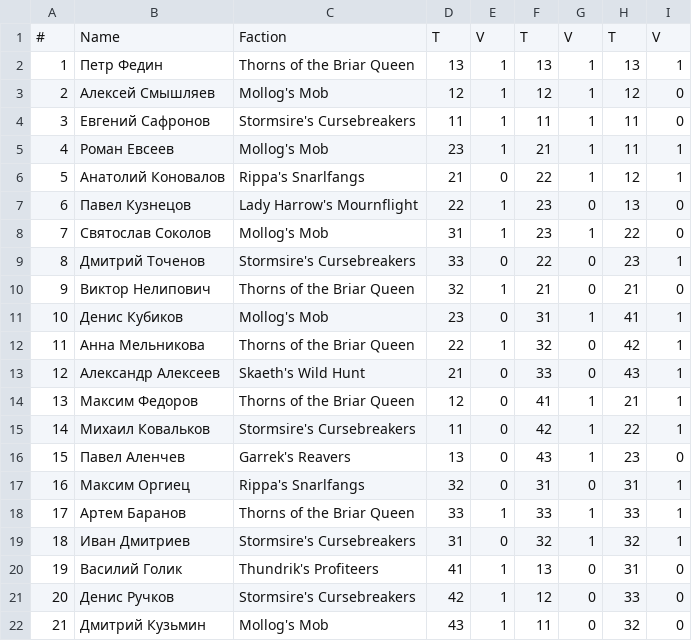
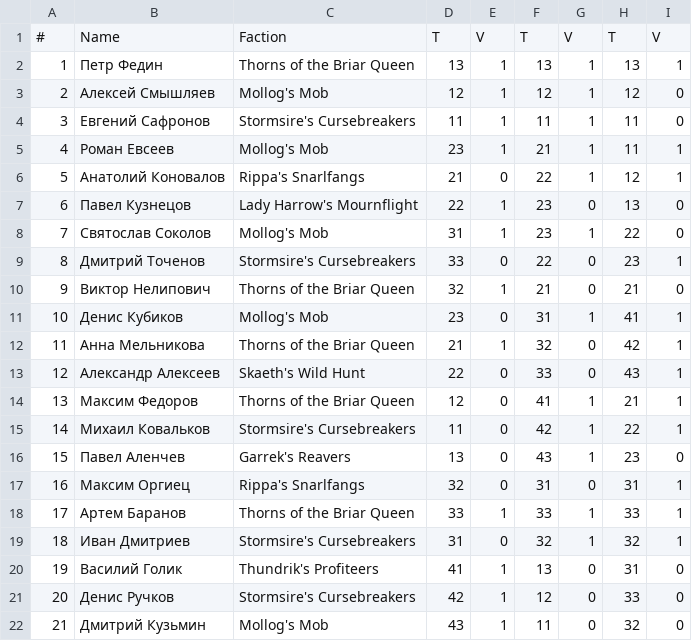
Before and after one commit to pee-kay/russian-wu-rating, a CSV file: tournaments/(2020, 1, 19), 'Amber Bone Run', 'Святослав Соколов', 'Msk', 'TC'.csv, drawn as a sheet.

```diff
--- a/tournaments/(2020, 1, 19), 'Amber Bone Run', 'Святослав Соколов', 'Msk', 'TC'.csv
+++ b/tournaments/(2020, 1, 19), 'Amber Bone Run', 'Святослав Соколов', 'Msk', 'TC'.csv
@@ -11,4 +11,4 @@
 10,Денис Кубиков,Mollog's Mob,23,0,31,1,41,1
-11,Анна Мельникова,Thorns of the Briar Queen,22,1,32,0,42,1
-12,Александр Алексеев,Skaeth's Wild Hunt,21,0,33,0,43,1
+11,Анна Мельникова,Thorns of the Briar Queen,21,1,32,0,42,1
+12,Александр Алексеев,Skaeth's Wild Hunt,22,0,33,0,43,1
 13,Максим Федоров,Thorns of the Briar Queen,12,0,41,1,21,1
```
Also changed, not shown: 4 other files.
